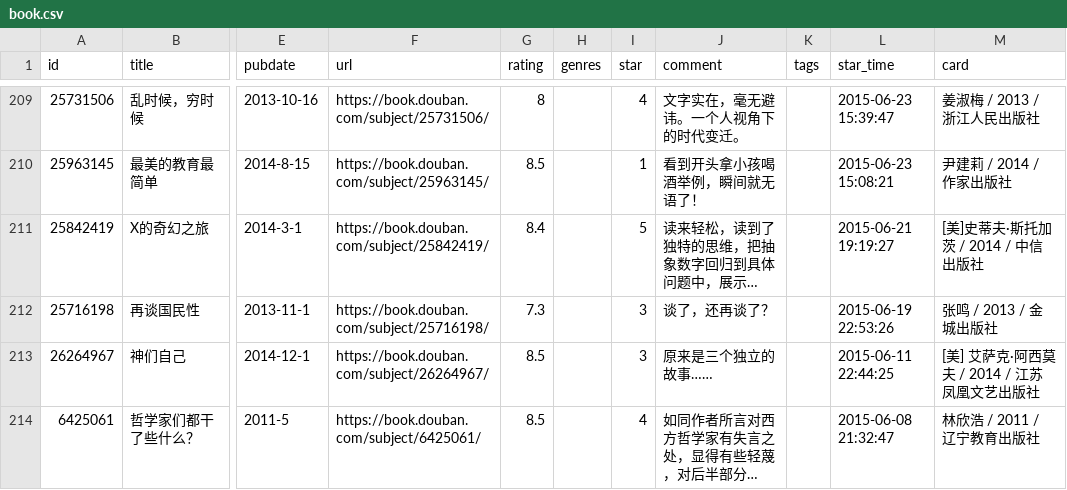
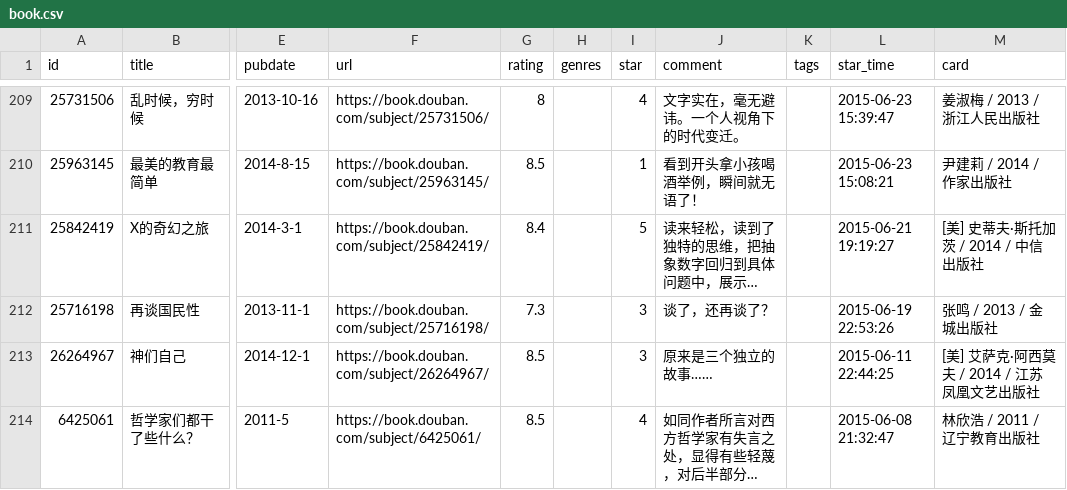
Before and after one commit to lmm214/douban, a CSV file: data/douban/book.csv, drawn as a sheet; only a part is shown, gaps mark what is left out; long unchanged cells end in …; the diff names each change by its address in the sheet, - before the commit and + after, or states it on an @@ line.

Commit message:
chore: update douban data

```diff
--- a/data/douban/book.csv
+++ b/data/douban/book.csv
-M211 (card): [美]史蒂夫·斯托加茨 / 2014 / 中信出版社
+M211 (card): [美] 史蒂夫·斯托加茨 / 2014 / 中信出版社
```
